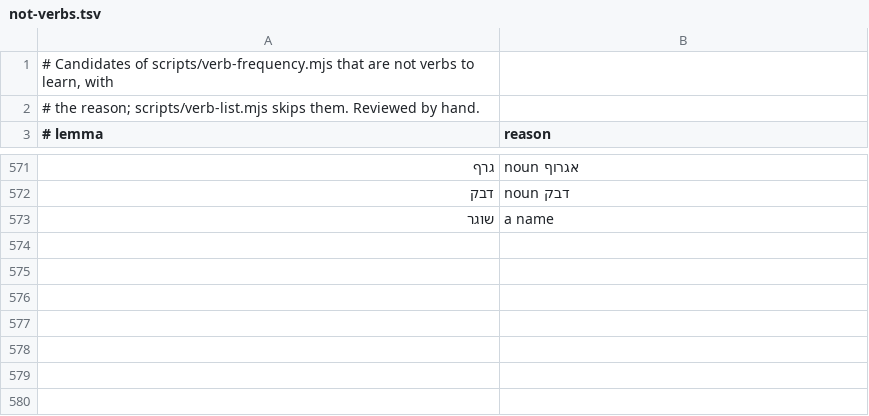
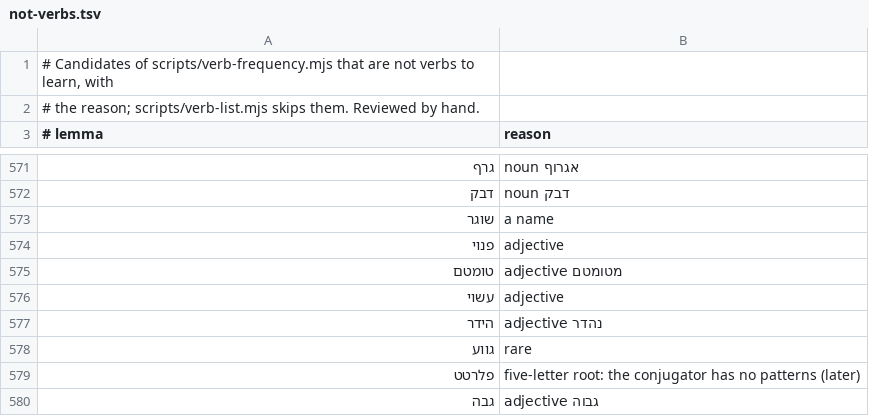
Before and after one commit to dmitryweiner/hebrew-verbs, a TSV file: data/not-verbs.tsv, drawn as a sheet; only a part is shown, gaps mark what is left out.

```diff
--- a/data/not-verbs.tsv
+++ b/data/not-verbs.tsv
@@ -573 +573,8 @@
 שוגר	a name
+פנוי	adjective
+טומטם	adjective מטומטם
+עשוי	adjective
+הידר	adjective נהדר
+גווע	rare
+פלרטט	five-letter root: the conjugator has no patterns (later)
+גבה	adjective גבוה
```
Also changed, not shown: 4 other files.
